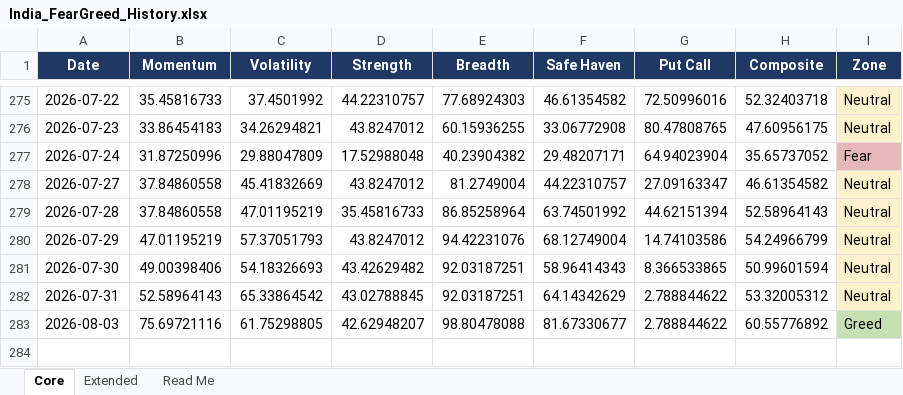
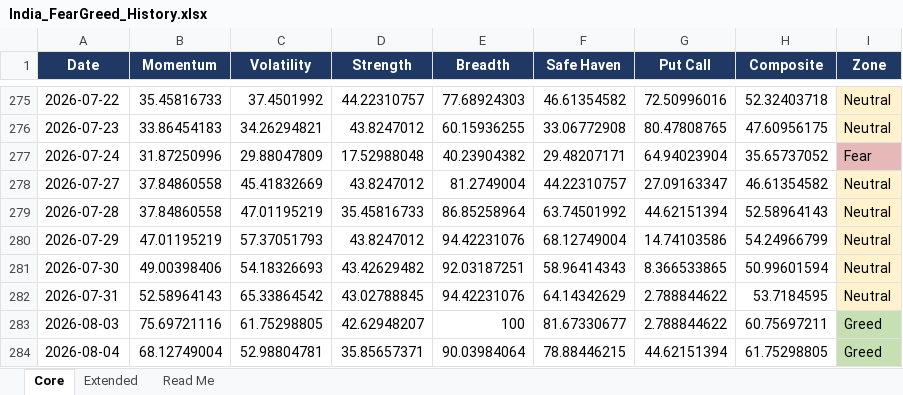
Before and after one commit to Sumanthputanemahesh/FEAR-AND-GREED-INDEX-INDIA, an Excel workbook: docs/data/India_FearGreed_History.xlsx, sheet Core, drawn as a sheet; only a part is shown, gaps mark what is left out; values as stored, in another font and other column widths than the file's, no borders; the diff names each change by its address in the sheet, - before the commit and + after, or states it on an @@ line.

```diff
--- a/docs/data/India_FearGreed_History.xlsx (sheet Core)
+++ b/docs/data/India_FearGreed_History.xlsx (sheet Core)
-E282 (Breadth): 92.03187251
+E282 (Breadth): 94.42231076
-H282 (Composite): 53.32005312
+H282 (Composite): 53.7184595
-E283 (Breadth): 98.80478088
+E283 (Breadth): 100
-H283 (Composite): 60.55776892
+H283 (Composite): 60.75697211
+row 284: 2026-08-04 | 68.12749004 | 52.98804781 | 35.85657371 | 90.03984064 | 78.88446215 | 44.62151394 | 61.75298805 | Greed
```
Also changed, not shown: sheet Extended, sheet Read Me, 10 other files.
